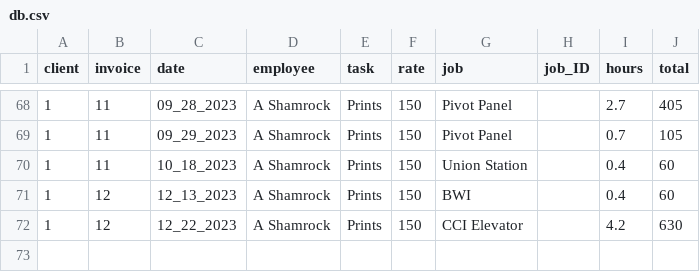
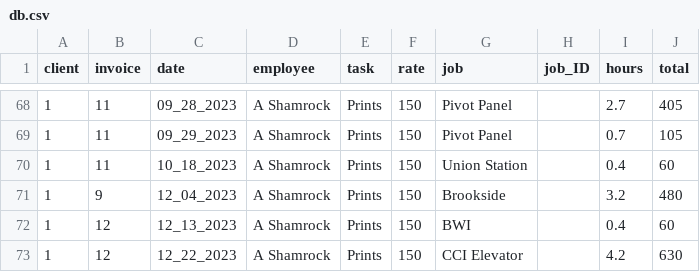
Before and after one commit to ashamrock/TestTable, a CSV file: db.csv, drawn as a sheet; only a part is shown, gaps mark what is left out; the diff names each change by its address in the sheet, - before the commit and + after, or states it on an @@ line.

Commit message:
Update db.csv

```diff
--- a/db.csv
+++ b/db.csv
+row 71: 1 | 9 | 12_04_2023 | A Shamrock | Prints | 150 | Brookside |  | 3.2 | 480
```
